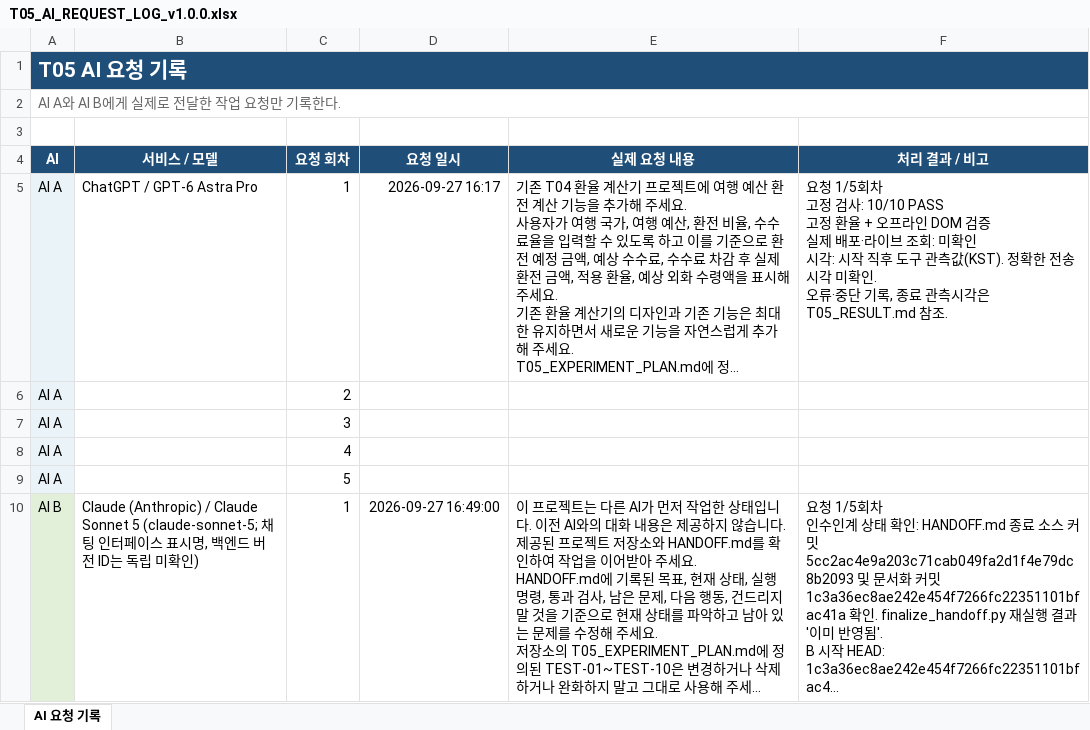
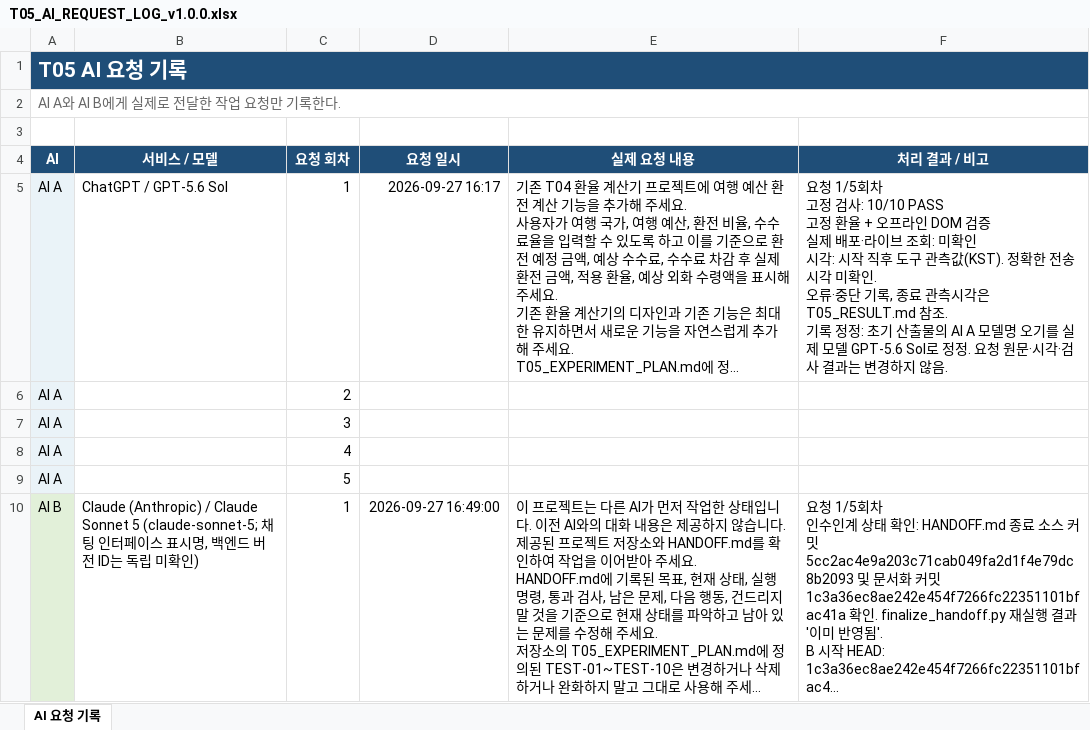
Before and after one commit to sdydy0298-dotcom/ALEPH_05, an Excel workbook: T05_AI_REQUEST_LOG_v1.0.0.xlsx, sheet AI 요청 기록, drawn as a sheet; only a part is shown; long unchanged cells end in …; values as stored, in another font and other column widths than the file's, no borders; ↵ is a line break in a cell; the diff covers the shown part only; the diff names each change by its address in the sheet, - before the commit and + after, or states it on an @@ line.

```diff
--- a/T05_AI_REQUEST_LOG_v1.0.0.xlsx (sheet AI 요청 기록)
+++ b/T05_AI_REQUEST_LOG_v1.0.0.xlsx (sheet AI 요청 기록)
-B5 (서비스 / 모델): ChatGPT / GPT-6 Astra Pro
+B5 (서비스 / 모델): ChatGPT / GPT-5.6 Sol
-F5 (처리 결과 / 비고): …T05_RESULT.md 참조.
+F5 (처리 결과 / 비고): …T05_RESULT.md 참조. ↵ 기록 정정: 초기 산출물의 AI A 모델명 오기를 실제 모델 GPT-5.6 Sol로 정정. 요청 원문·시각·검사 결과는 변경하지 않음.
```
Also changed, not shown: 2 edited cells elsewhere in this sheet, 2 other files.
